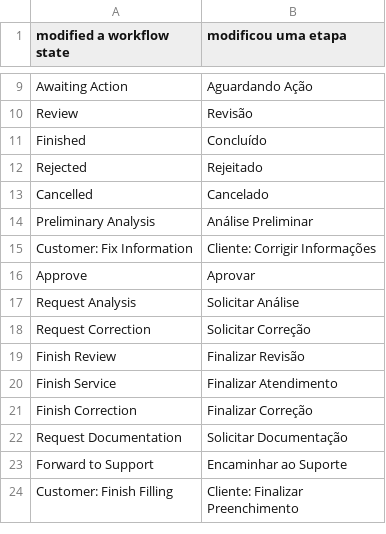
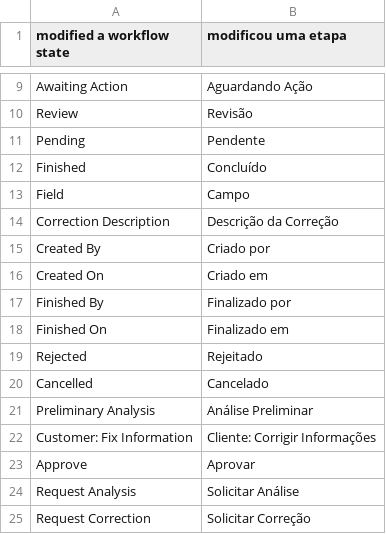
Before and after one commit to AnyGridTech/frappe_agt, a CSV file: frappe_agt/translations/pt-BR.csv, drawn as a sheet; only a part is shown, gaps mark what is left out; the shorter side is filled out with more unchanged rows; the diff covers the shown part only; the diff names each change by its address in the sheet, - before the commit and + after, or states it on an @@ line.

Commit message:
Remove Compliance Statement and Test Compliance Statement files; update Corrections Tracker JSON with new field labels and options; modify JavaScript for corrections tracker to use updated field names and translations; add new translations for user-facing strings; create a new TypeScript bundle entry for module imports.

```diff
--- a/frappe_agt/translations/pt-BR.csv
+++ b/frappe_agt/translations/pt-BR.csv
+row 11: Pending | Pendente
+row 13: Field | Campo
+row 14: Correction Description | Descrição da Correção
+row 15: Created By | Criado por
+row 16: Created On | Criado em
+row 17: Finished By | Finalizado por
+row 18: Finished On | Finalizado em
```
Also changed, not shown: 27 added rows elsewhere in this file, 10 other files.
